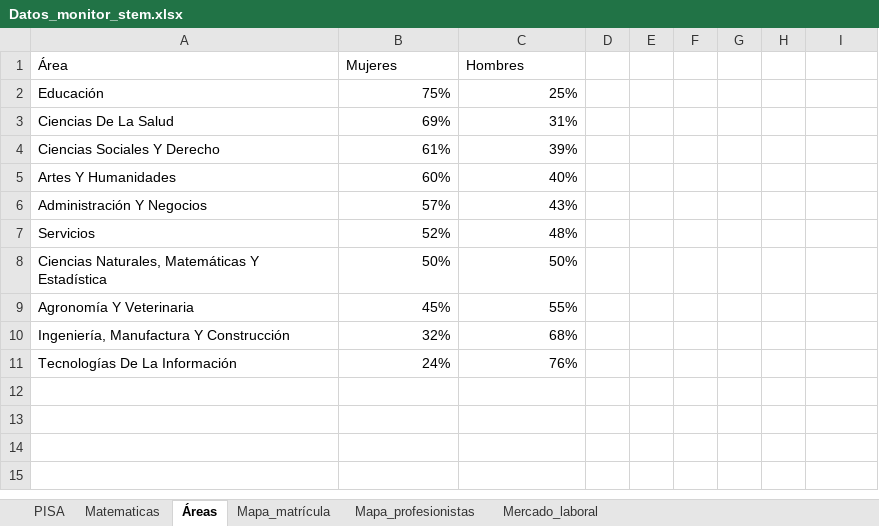
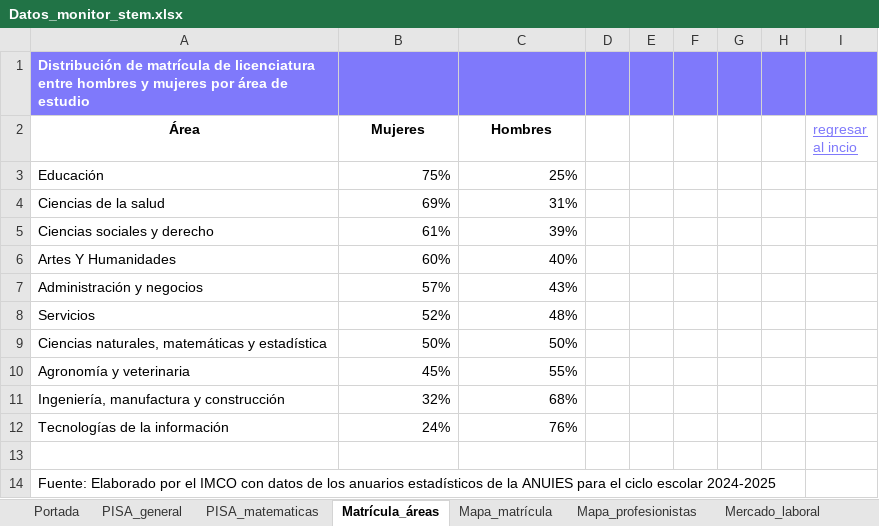
Before and after one commit to imco/mujeres_jovenes, an Excel workbook: public/data/stem/Datos_monitor_stem.xlsx, sheet Matrícula_áreas, drawn as a sheet; values as stored, in another font and other column widths than the file's, no borders; addresses are those after the commit; the diff names each change by its address in the sheet, - before the commit and + after, or states it on an @@ line.

Commit message:
Actualizar archivos de descarga y servir nacional localmente
- Reemplaza Datos_monitor_stem.xlsx con versión corregida
- Agrega Datos_monitor_nacionales.xlsx al repo (antes era URL externa en imco.org.mx)
- Apunta downloadHref de resultados nacionales a ruta local

```diff
--- a/public/data/stem/Datos_monitor_stem.xlsx (sheet Matrícula_áreas)
+++ b/public/data/stem/Datos_monitor_stem.xlsx (sheet Matrícula_áreas)
-sheet tab: PISA
+sheet tab: PISA_general
-sheet tab: Matematicas
+sheet tab: PISA_matematicas
-sheet tab: Áreas
+sheet tab: Matrícula_áreas
+sheet tab: Portada
+row 1: Distribución de matrícula de licenciatura entre hombres y mujeres por área de estudio
@@ A2:C2 bold: off → on, alignment: left → center @@
-I2: (empty)
+I2: regresar al incio
-A4 (Área): Ciencias De La Salud
+A4 (Área): Ciencias de la salud
-A5 (Área): Ciencias Sociales Y Derecho
+A5 (Área): Ciencias sociales y derecho
-A7 (Área): Administración Y Negocios
+A7 (Área): Administración y negocios
-A9 (Área): Ciencias Naturales, Matemáticas Y Estadística
+A9 (Área): Ciencias naturales, matemáticas y estadística
-A10 (Área): Agronomía Y Veterinaria
+A10 (Área): Agronomía y veterinaria
-A11 (Área): Ingeniería, Manufactura Y Construcción
+A11 (Área): Ingeniería, manufactura y construcción
-A12 (Área): Tecnologías De La Información
+A12 (Área): Tecnologías de la información
+row 13: (empty)
+row 14: Fuente: Elaborado por el IMCO con datos de los anuarios estadísticos de la ANUIES para el ciclo escolar 2024-2025
```
Also changed, not shown: sheet Mapa_profesionistas, sheet Mapa_matrícula, sheet PISA_general, sheet PISA_matematicas, sheet Mercado_laboral, formulas that keep their value, charts or pictures, 2 other files.
